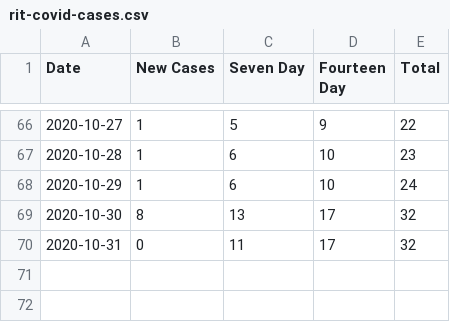
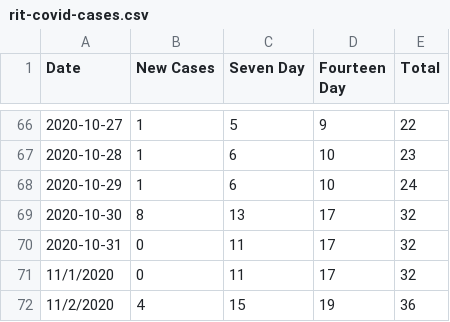
Before and after one commit to galenguyer/rit-covid-cases, a CSV file: rit-covid-cases.csv, drawn as a sheet; only a part is shown, gaps mark what is left out; the diff names each change by its address in the sheet, - before the commit and + after, or states it on an @@ line.

Commit message:
add Nov 1 and 2

```diff
--- a/rit-covid-cases.csv
+++ b/rit-covid-cases.csv
+row 71: 11/1/2020 | 0 | 11 | 17 | 32
+row 72: 11/2/2020 | 4 | 15 | 19 | 36
```
